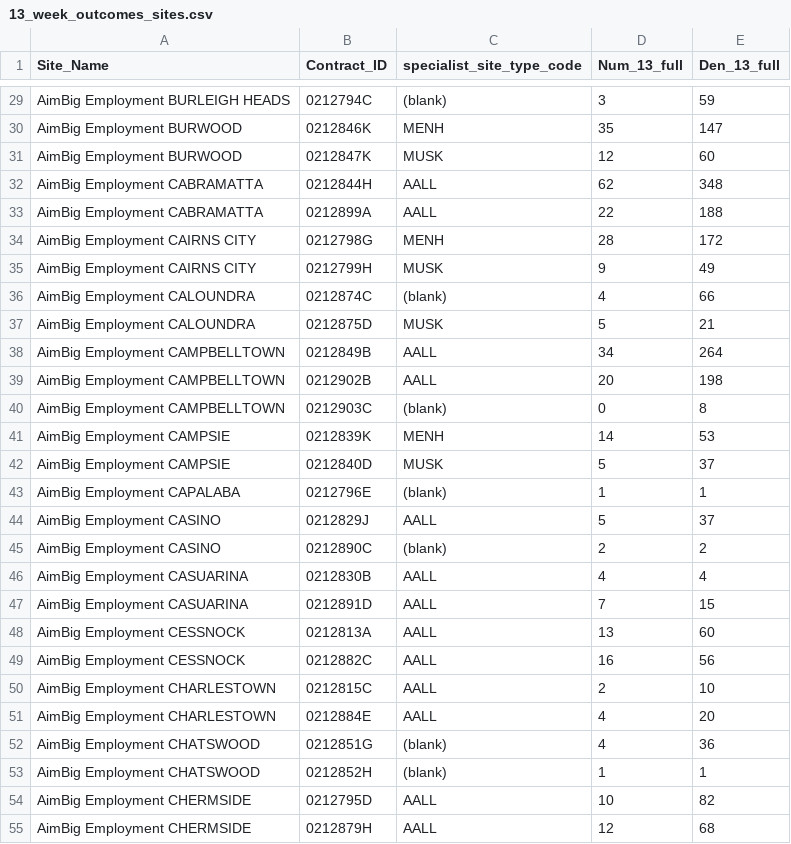
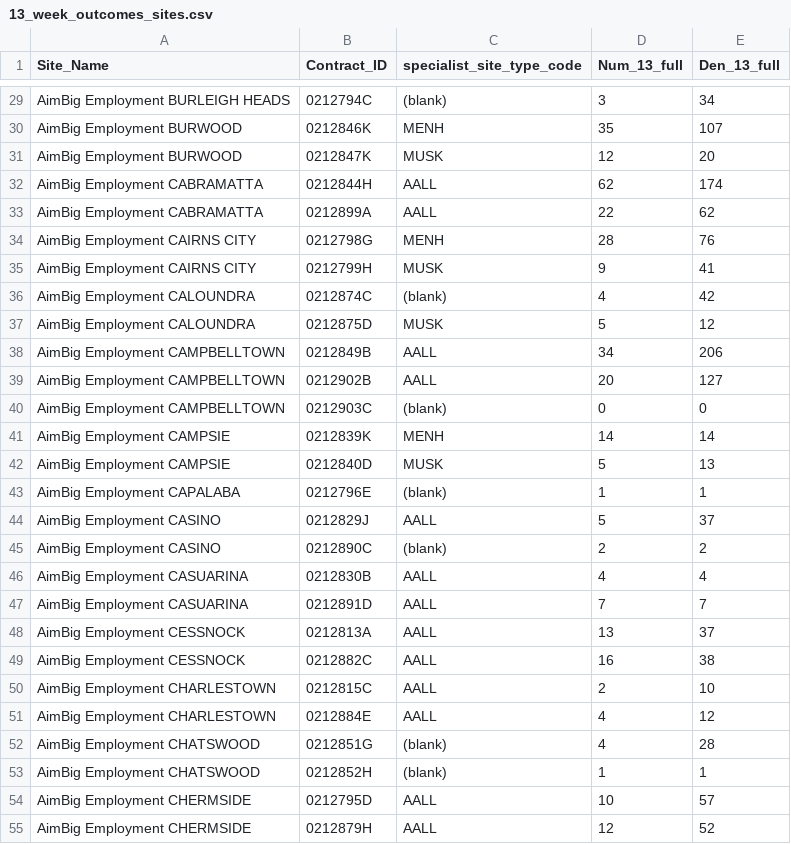
Before and after one commit to amanalo-arriba/star_ratings_new, a CSV file: 13_week_outcomes_sites.csv, drawn as a sheet; only a part is shown, gaps mark what is left out; the diff covers the shown part only; the diff names each change by its address in the sheet, - before the commit and + after, or states it on an @@ line.

```diff
--- a/13_week_outcomes_sites.csv
+++ b/13_week_outcomes_sites.csv
-E29 (Den_13_full): 59
+E29 (Den_13_full): 34
-E30 (Den_13_full): 147
+E30 (Den_13_full): 107
-E31 (Den_13_full): 60
+E31 (Den_13_full): 20
-E32 (Den_13_full): 348
+E32 (Den_13_full): 174
-E33 (Den_13_full): 188
+E33 (Den_13_full): 62
-E34 (Den_13_full): 172
+E34 (Den_13_full): 76
-E35 (Den_13_full): 49
+E35 (Den_13_full): 41
-E36 (Den_13_full): 66
+E36 (Den_13_full): 42
-E37 (Den_13_full): 21
+E37 (Den_13_full): 12
-E38 (Den_13_full): 264
+E38 (Den_13_full): 206
-E39 (Den_13_full): 198
+E39 (Den_13_full): 127
-E40 (Den_13_full): 8
+E40 (Den_13_full): 0
-E41 (Den_13_full): 53
+E41 (Den_13_full): 14
-E42 (Den_13_full): 37
+E42 (Den_13_full): 13
-E47 (Den_13_full): 15
+E47 (Den_13_full): 7
-E48 (Den_13_full): 60
+E48 (Den_13_full): 37
-E49 (Den_13_full): 56
+E49 (Den_13_full): 38
-E51 (Den_13_full): 20
+E51 (Den_13_full): 12
-E52 (Den_13_full): 36
+E52 (Den_13_full): 28
-E54 (Den_13_full): 82
+E54 (Den_13_full): 57
-E55 (Den_13_full): 68
+E55 (Den_13_full): 52
```
Also changed, not shown: 179 edited cells elsewhere in this file, df_13_post.csv, df_13_pre.csv, 3 other files.
